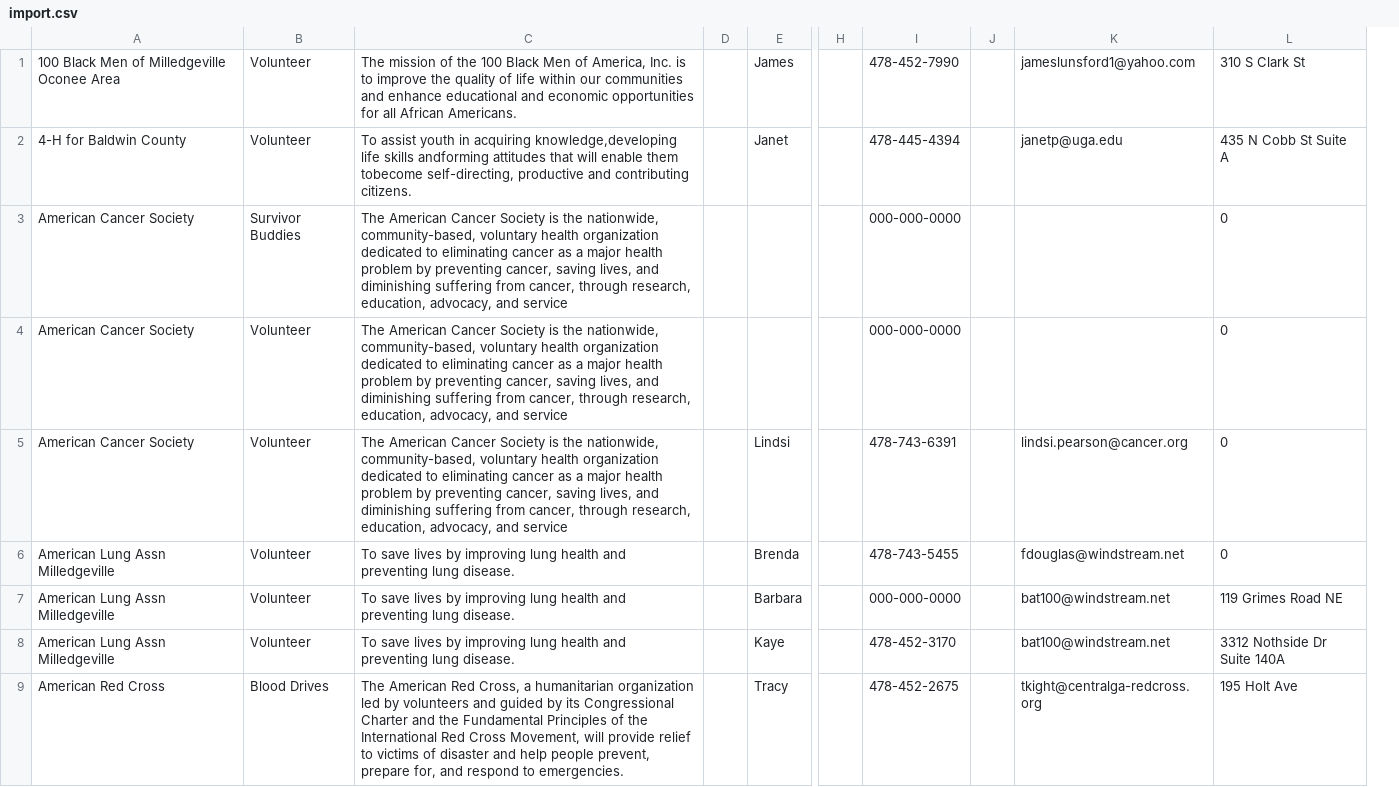
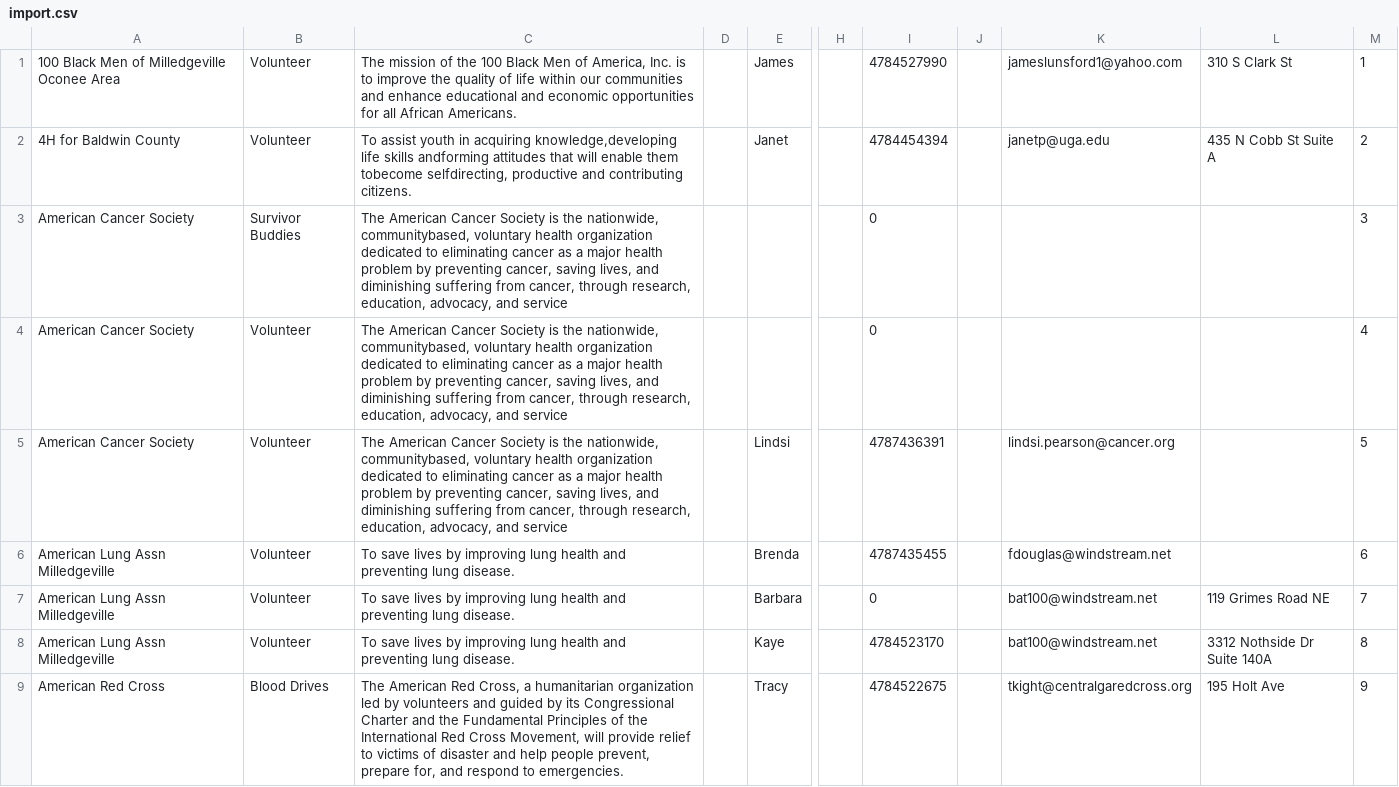
Before and after one commit to kgilmer90/GIVECenter, a CSV file: sql/import/import.csv, drawn as a sheet; only a part is shown, gaps mark what is left out; removed rows and columns are numbered as before the commit, all else as after; the diff covers the shown part only; the diff names each change by its address in the sheet, - before the commit and + after, or states it on an @@ line.

```diff
--- a/sql/import/import.csv
+++ b/sql/import/import.csv
-column I, rows 1-9: 478-452-7990 | 478-445-4394 | 000-000-0000 | 000-000-0000 | 478-743-6391 | 478-743-5455 | 000-000-0000 | 478-452-3170 | 478-452-2675
-column J, empty
+column I, rows 1-9: 4784527990 | 4784454394 | 0 | 0 | 4787436391 | 4787435455 | 0 | 4784523170 | 4784522675
+column J, empty
+column M, rows 1-9: 1 | 2 | 3 | 4 | 5 | 6 | 7 | 8 | 9
-A2: 4-H for Baldwin County
+A2: 4H for Baldwin County
-C2: …them tobecome self-directing, productive and…
+C2: …them tobecome selfdirecting, productive and…
-C3:C5: …the nationwide, community-based, voluntary health…
+C3:C5: …the nationwide, communitybased, voluntary health…
-L3:L6: 0
+L3:L6: (empty)
-K9: tkight@centralga-redcross.org
+K9: tkight@centralgaredcross.org
```
Also changed, not shown: 138 edited cells elsewhere in this file, 3 other files.
